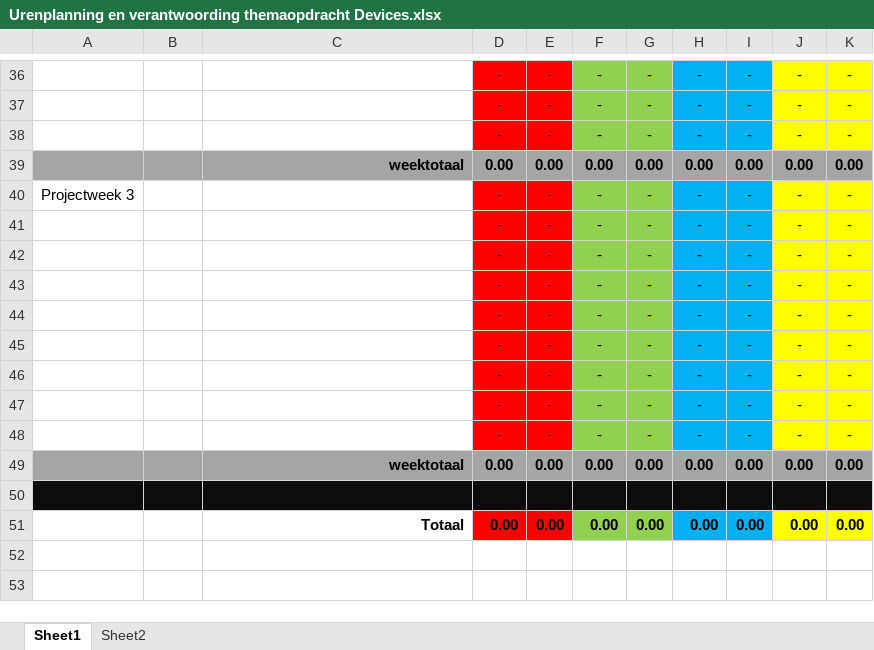
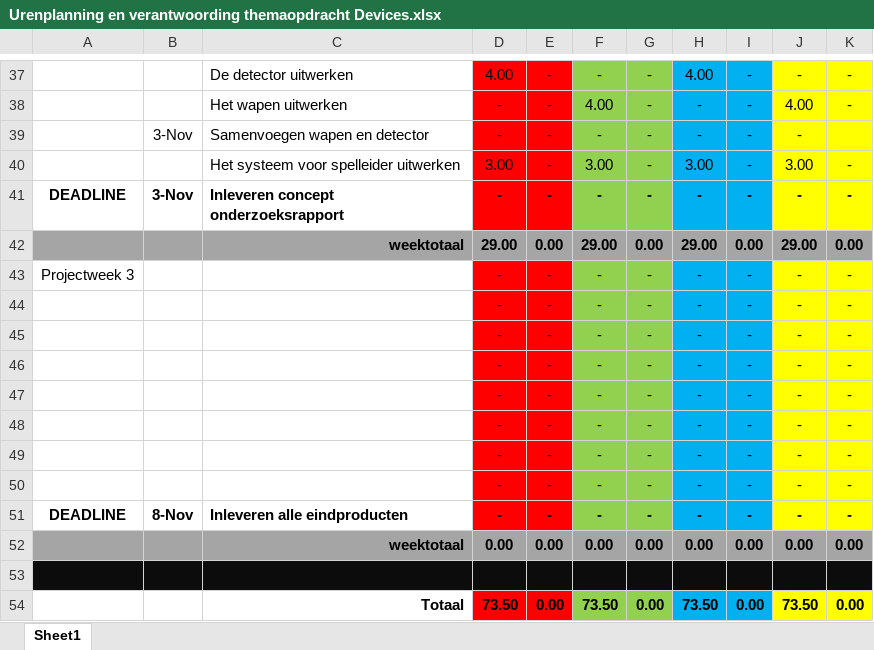
Before and after one commit to jeffreygek1/Thema-Opdracht-Devices-HU, an Excel workbook: Teamcontract & Urenplanning/Urenplanning en verantwoording themaopdracht Devices.xlsx, sheet Sheet1, drawn as a sheet; only a part is shown, gaps mark what is left out; values as stored, in another font and other column widths than the file's, no borders; addresses are those after the commit; the diff covers the shown part only; the diff names each change by its address in the sheet, - before the commit and + after, or states it on an @@ line.

```diff
--- a/Teamcontract & Urenplanning/Urenplanning en verantwoording themaopdracht Devices.xlsx (sheet Sheet1)
+++ b/Teamcontract & Urenplanning/Urenplanning en verantwoording themaopdracht Devices.xlsx (sheet Sheet1)
-sheet tab: Sheet2
-C37: (empty)
+C37: De detector uitwerken
-D37: -
+D37: 4.00
-H37: -
+H37: 4.00
+row 38:  |  | Het wapen uitwerken | - | - | 4.00 | - | - | - | 4.00 | -
-B39: (empty)
+B39: 3-Nov
-C39: (empty)
+C39: Samenvoegen wapen en detector
-K39: -
+K39: (empty)
+row 40:  |  | Het systeem voor spelleider uitwerken | 3.00 | - | 3.00 | - | 3.00 | - | 3.00 | -
-A41: (empty)
+A41: DEADLINE
-B41: (empty)
+B41: 3-Nov
-C41: (empty)
+C41: Inleveren concept onderzoeksrapport
-D41:K41 bold: off
+D41:K41 bold: on
-D42: 0.00
+D42: 29.00
-F42: 0.00
+F42: 29.00
-H42: 0.00
+H42: 29.00
-J42: 0.00
+J42: 29.00
-A51: (empty)
+A51: DEADLINE
-B51: (empty)
+B51: 8-Nov
-C51: (empty)
+C51: Inleveren alle eindproducten
-D51:K51 bold: off
+D51:K51 bold: on
-D54: 0.00
+D54: 73.50
-F54: 0.00
+F54: 73.50
-H54: 0.00
+H54: 73.50
-J54: 0.00
+J54: 73.50
```
Also changed, not shown: 17 added rows, 16 removed rows, 36 edited cells and cell formats elsewhere in this sheet, formulas that keep their value.
